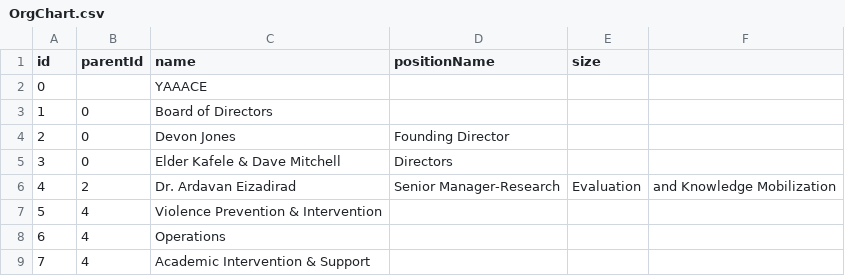
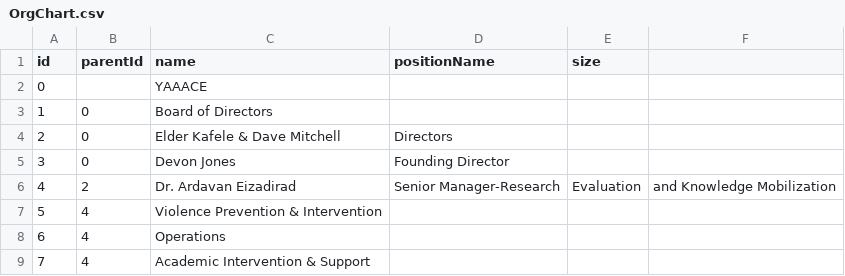
Before and after one commit to YAAACE/YAAACE-Documentation, a CSV file: OrgChart.csv, drawn as a sheet; only a part is shown.

Commit message:
Update OrgChart.csv

```diff
--- a/OrgChart.csv
+++ b/OrgChart.csv
@@ -3,4 +3,4 @@ id,parentId,name,positionName,size
 1,0,Board of Directors,,
-2,0,Devon Jones,Founding Director,
-3,0,Elder Kafele & Dave Mitchell,Directors,
+2,0,Elder Kafele & Dave Mitchell,Directors,
+3,0,Devon Jones,Founding Director,
 4,2,Dr. Ardavan Eizadirad, Senior Manager-Research, Evaluation, and Knowledge Mobilization,
```
